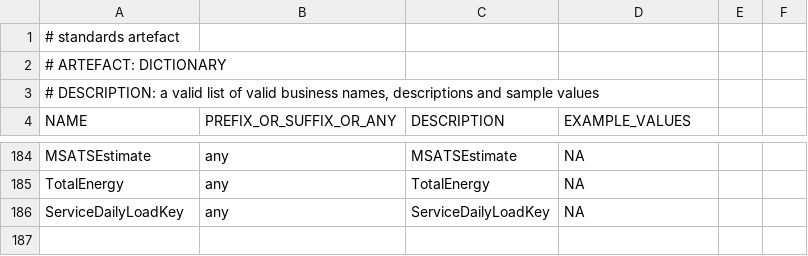
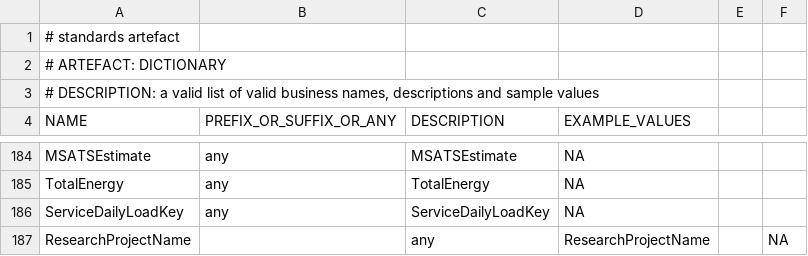
Before and after one commit to melvinwi/EDWCI, a TSV file: datastore/DICTIONARY.tsv, drawn as a sheet; only a part is shown, gaps mark what is left out.

```diff
--- a/datastore/DICTIONARY.tsv
+++ b/datastore/DICTIONARY.tsv
@@ -186 +186,2 @@ TotalEnergy	any	TotalEnergy	NA
 ServiceDailyLoadKey	any	ServiceDailyLoadKey	NA
+ResearchProjectName		any	ResearchProjectName		NA
```
Also changed, not shown: datastore/FactSurvey.tsv, transformations/TRANSFORM_FactSurvey.tsv, 2 other files.
